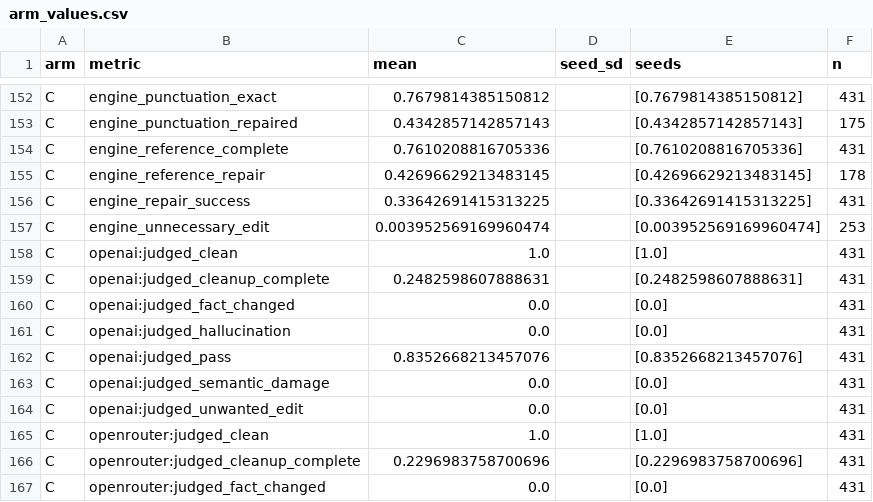
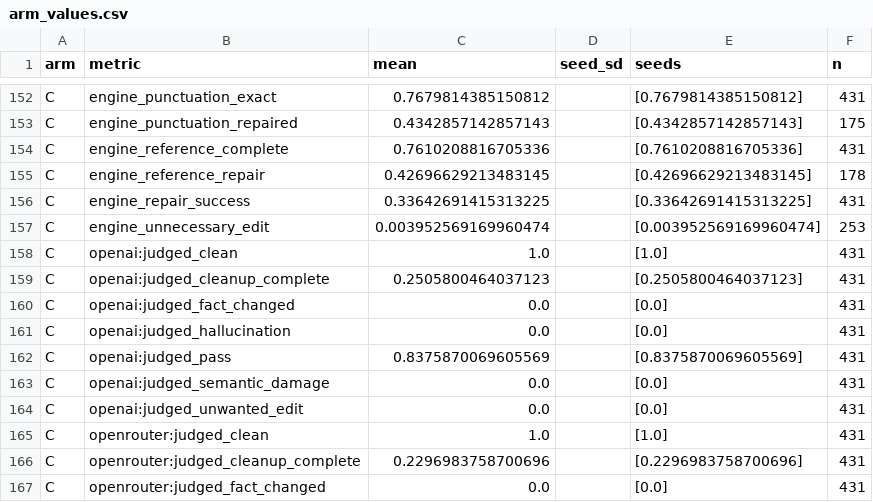
Before and after one commit to scalinity/LocalFlow, a CSV file: docs/v2/research/paper/results/arm_values.csv, drawn as a sheet; only a part is shown, gaps mark what is left out; the diff covers the shown part only.

```diff
--- a/docs/v2/research/paper/results/arm_values.csv
+++ b/docs/v2/research/paper/results/arm_values.csv
@@ -158,6 +158,6 @@ C,engine_unnecessary_edit,0.003952569169960474,,[0.003952569169960474],253
 C,openai:judged_clean,1.0,,[1.0],431
-C,openai:judged_cleanup_complete,0.2482598607888631,,[0.2482598607888631],431
+C,openai:judged_cleanup_complete,0.2505800464037123,,[0.2505800464037123],431
 C,openai:judged_fact_changed,0.0,,[0.0],431
 C,openai:judged_hallucination,0.0,,[0.0],431
-C,openai:judged_pass,0.8352668213457076,,[0.8352668213457076],431
+C,openai:judged_pass,0.8375870069605569,,[0.8375870069605569],431
 C,openai:judged_semantic_damage,0.0,,[0.0],431
```
Also changed, not shown: 44 edited cells elsewhere in this file, 8 other files.
